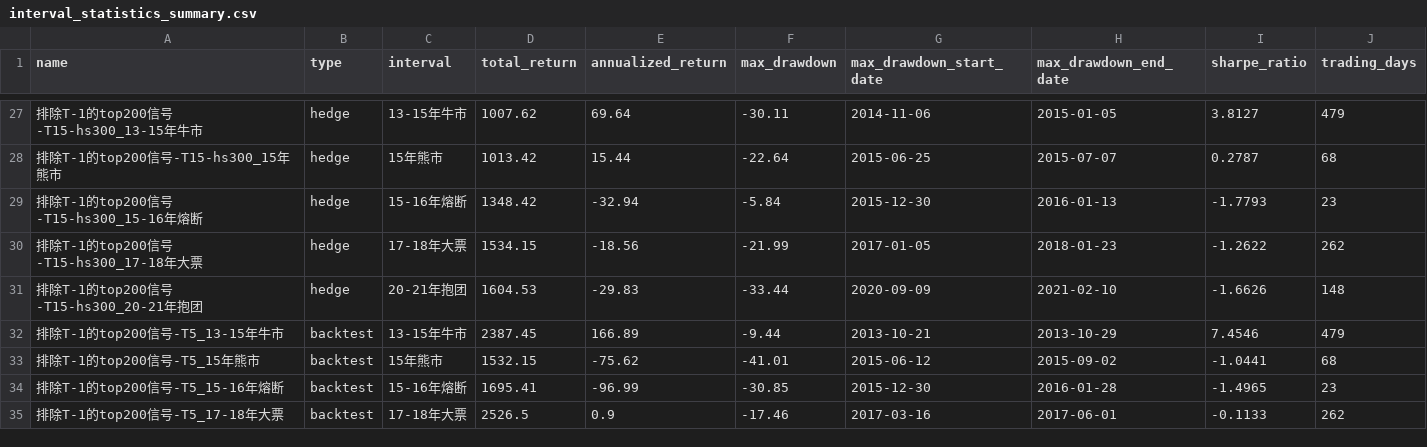
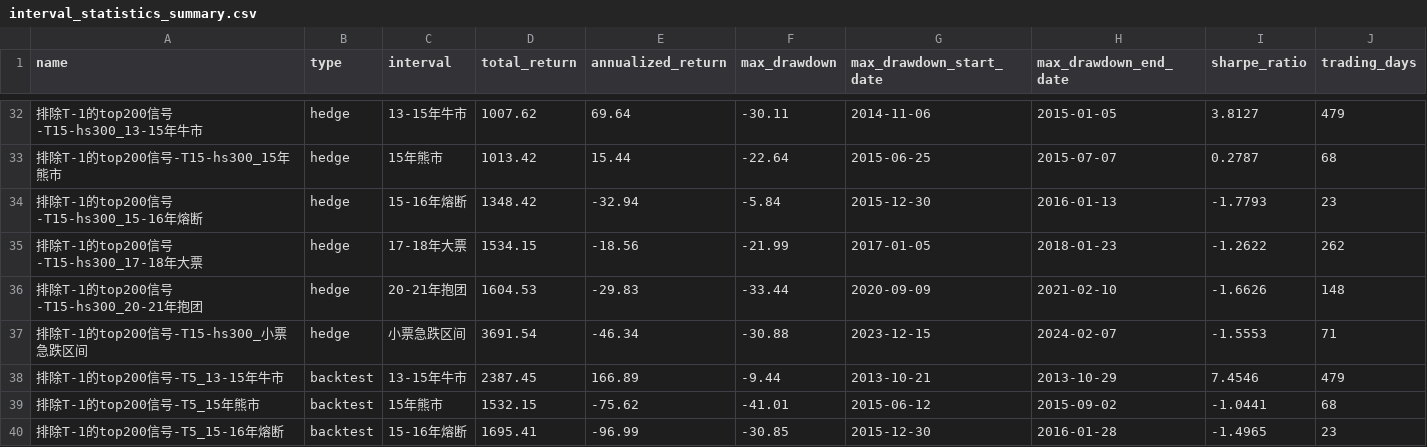
Before and after one commit to KehaoWu/jq_trading_analysis, a CSV file: output/ex_tm1_top30/debug_data/interval_statistics_summary.csv, drawn as a sheet; only a part is shown, gaps mark what is left out; the shorter side is filled out with more unchanged rows; the diff covers the shown part only; the diff names each change by its address in the sheet, - before the commit and + after, or states it on an @@ line.

```diff
--- a/output/ex_tm1_top30/debug_data/interval_statistics_summary.csv
+++ b/output/ex_tm1_top30/debug_data/interval_statistics_summary.csv
+row 37: 排除T-1的top200信号-T15-hs300_小票急跌区间 | hedge | 小票急跌区间 | 3691.54 | -46.34 | -30.88 | 2023-12-15 | 2024-02-07 | -1.5553 | 71
```
Also changed, not shown: 15 added rows elsewhere in this file, 4 other files.
